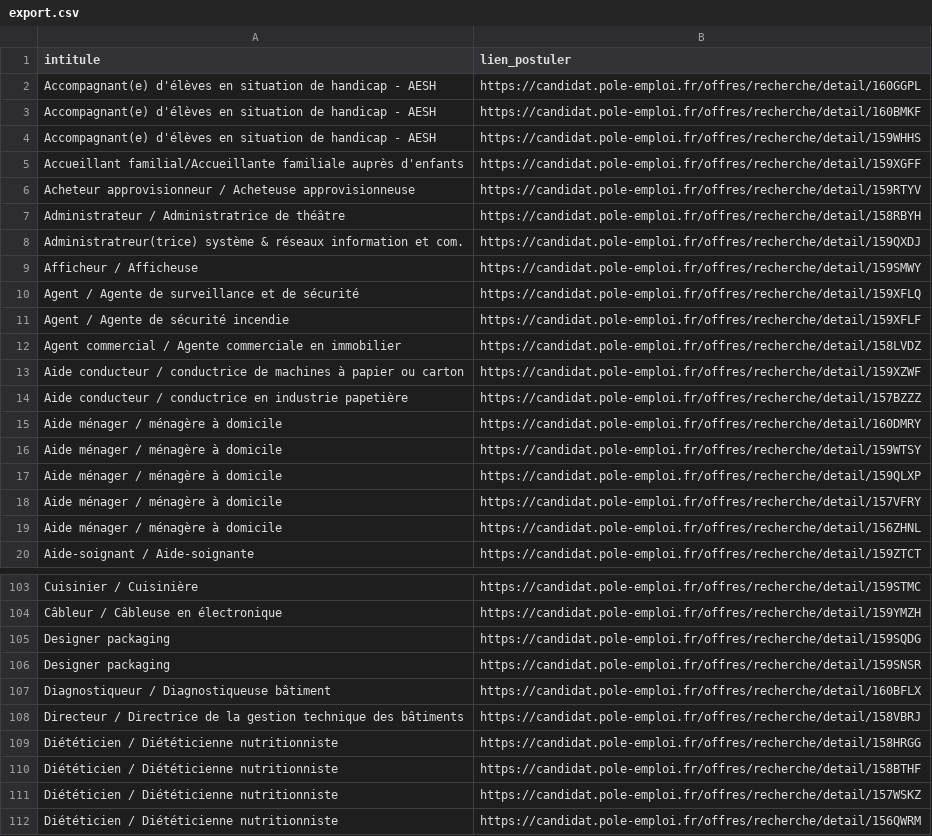
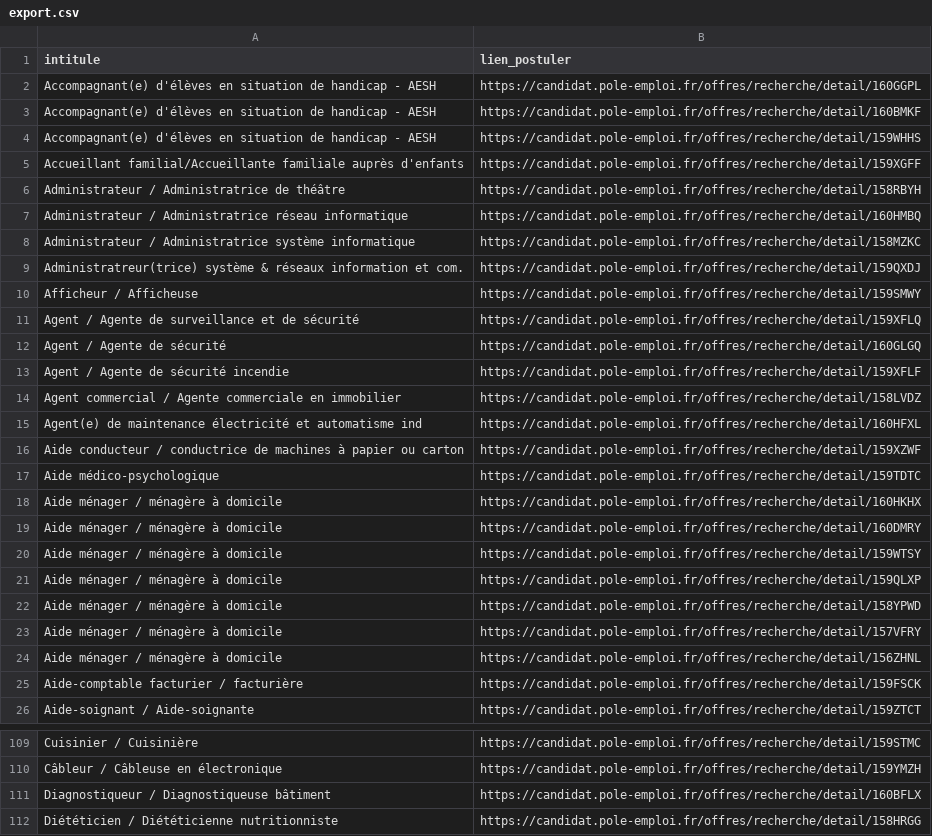
Before and after one commit to libkhadir/stats-tension-emploi-france, a CSV file: export.csv, drawn as a sheet; only a part is shown, gaps mark what is left out; the shorter side is filled out with more unchanged rows; the diff covers the shown part only.

```diff
--- a/export.csv
+++ b/export.csv
@@ -5,4 +5,5 @@ Accompagnant(e) d'élèves en situation de handicap - AESH,https://candidat.pole
 Accueillant familial/Accueillante familiale auprès d'enfants,https://candidat.pole-emploi.fr/offres/recherche/detail/159XGFF
-Acheteur approvisionneur / Acheteuse approvisionneuse,https://candidat.pole-emploi.fr/offres/recherche/detail/159RTYV
 Administrateur / Administratrice de théâtre,https://candidat.pole-emploi.fr/offres/recherche/detail/158RBYH
+Administrateur / Administratrice réseau informatique,https://candidat.pole-emploi.fr/offres/recherche/detail/160HMBQ
+Administrateur / Administratrice système informatique,https://candidat.pole-emploi.fr/offres/recherche/detail/158MZKC
 Administratreur(trice) système & réseaux information et com.,https://candidat.pole-emploi.fr/offres/recherche/detail/159QXDJ
@@ -10,6 +11,9 @@ Afficheur / Afficheuse,https://candidat.pole-emploi.fr/offres/recherche/detail/1
 Agent / Agente de surveillance et de sécurité,https://candidat.pole-emploi.fr/offres/recherche/detail/159XFLQ
+Agent / Agente de sécurité,https://candidat.pole-emploi.fr/offres/recherche/detail/160GLGQ
 Agent / Agente de sécurité incendie,https://candidat.pole-emploi.fr/offres/recherche/detail/159XFLF
 Agent commercial / Agente commerciale en immobilier,https://candidat.pole-emploi.fr/offres/recherche/detail/158LVDZ
+Agent(e) de maintenance électricité et automatisme ind,https://candidat.pole-emploi.fr/offres/recherche/detail/160HFXL
 Aide conducteur / conductrice de machines à papier ou carton,https://candidat.pole-emploi.fr/offres/recherche/detail/159XZWF
-Aide conducteur / conductrice en industrie papetière,https://candidat.pole-emploi.fr/offres/recherche/detail/157BZZZ
+Aide médico-psychologique,https://candidat.pole-emploi.fr/offres/recherche/detail/159TDTC
+Aide ménager / ménagère à domicile,https://candidat.pole-emploi.fr/offres/recherche/detail/160HKHX
 Aide ménager / ménagère à domicile,https://candidat.pole-emploi.fr/offres/recherche/detail/160DMRY
@@ -17,4 +21,6 @@ Aide ménager / ménagère à domicile,https://candidat.pole-emploi.fr/offres/re
 Aide ménager / ménagère à domicile,https://candidat.pole-emploi.fr/offres/recherche/detail/159QLXP
+Aide ménager / ménagère à domicile,https://candidat.pole-emploi.fr/offres/recherche/detail/158YPWD
 Aide ménager / ménagère à domicile,https://candidat.pole-emploi.fr/offres/recherche/detail/157VFRY
 Aide ménager / ménagère à domicile,https://candidat.pole-emploi.fr/offres/recherche/detail/156ZHNL
+Aide-comptable facturier / facturière,https://candidat.pole-emploi.fr/offres/recherche/detail/159FSCK
 Aide-soignant / Aide-soignante,https://candidat.pole-emploi.fr/offres/recherche/detail/159ZTCT
@@ -104,6 +110,3 @@ Cuisinier / Cuisinière,https://candidat.pole-emploi.fr/offres/recherche/detail/
 Câbleur / Câbleuse en électronique,https://candidat.pole-emploi.fr/offres/recherche/detail/159YMZH
-Designer packaging,https://candidat.pole-emploi.fr/offres/recherche/detail/159SQDG
-Designer packaging,https://candidat.pole-emploi.fr/offres/recherche/detail/159SNSR
 Diagnostiqueur / Diagnostiqueuse bâtiment,https://candidat.pole-emploi.fr/offres/recherche/detail/160BFLX
-Directeur / Directrice de la gestion technique des bâtiments,https://candidat.pole-emploi.fr/offres/recherche/detail/158VBRJ
 Diététicien / Diététicienne nutritionniste,https://candidat.pole-emploi.fr/offres/recherche/detail/158HRGG
```
Also changed, not shown: 37 added rows, 28 removed rows and 4 edited cells elsewhere in this file.
